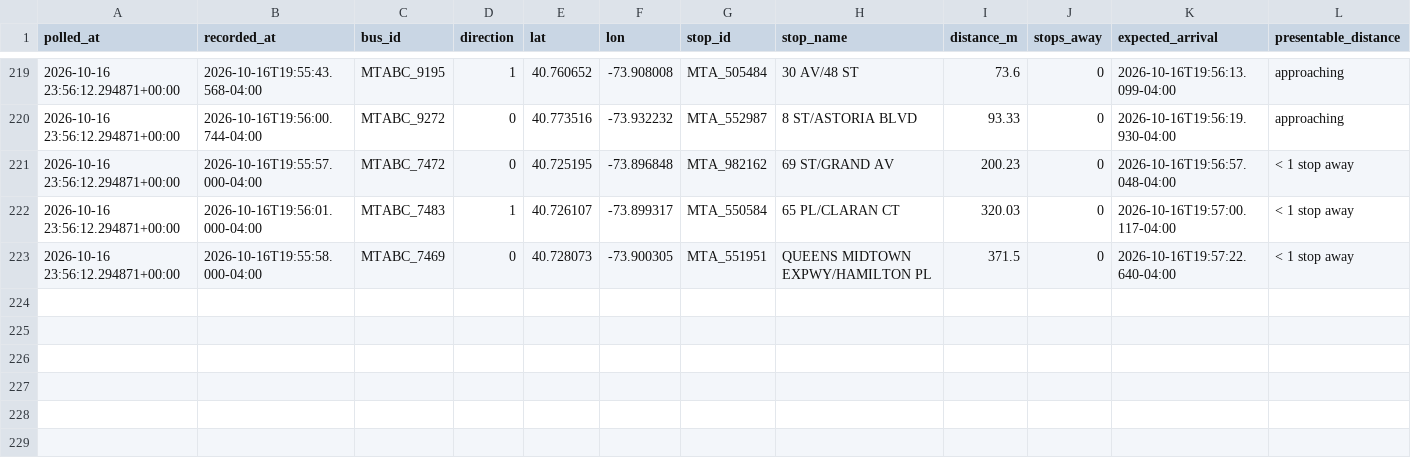
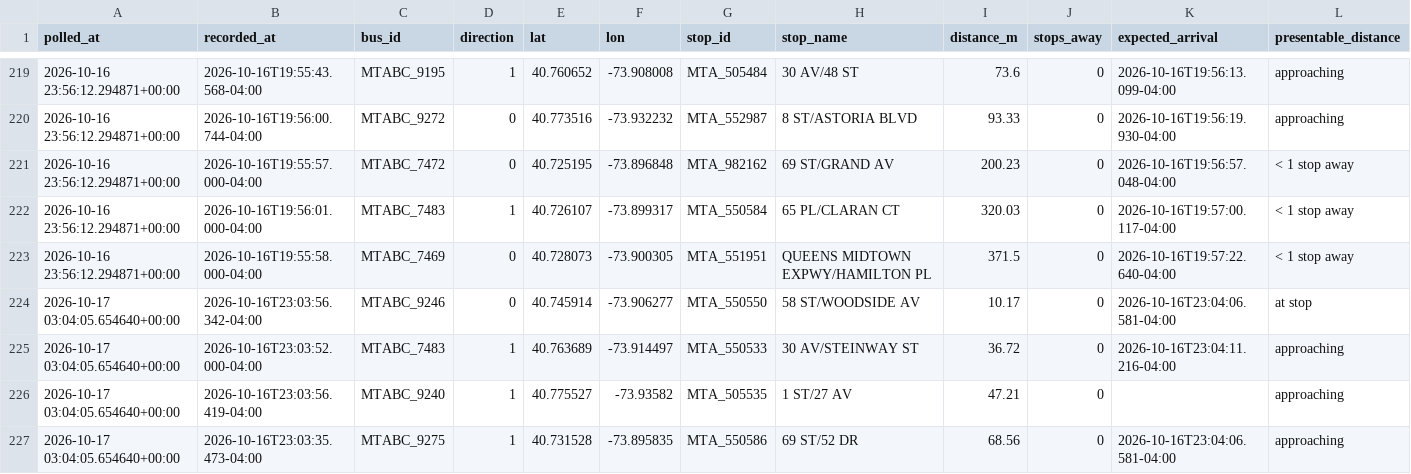
Before and after one commit to SayeedAfridii/q18-predictor, a CSV file: q18_data_v2.csv, drawn as a sheet; only a part is shown, gaps mark what is left out.

```diff
--- a/q18_data_v2.csv
+++ b/q18_data_v2.csv
@@ -223 +223,5 @@ polled_at,recorded_at,bus_id,direction,lat,lon,stop_id,stop_name,distance_m,stop
 2026-10-16 23:56:12.294871+00:00,2026-10-16T19:55:58.000-04:00,MTABC_7469,0,40.728073,-73.900305,MTA_551951,QUEENS MIDTOWN EXPWY/HAMILTON PL,371.5,0,2026-10-16T19:57:22.640-04:00,< 1 stop away
+2026-10-17 03:04:05.654640+00:00,2026-10-16T23:03:56.342-04:00,MTABC_9246,0,40.745914,-73.906277,MTA_550550,58 ST/WOODSIDE AV,10.17,0,2026-10-16T23:04:06.581-04:00,at stop
+2026-10-17 03:04:05.654640+00:00,2026-10-16T23:03:52.000-04:00,MTABC_7483,1,40.763689,-73.914497,MTA_550533,30 AV/STEINWAY ST,36.72,0,2026-10-16T23:04:11.216-04:00,approaching
+2026-10-17 03:04:05.654640+00:00,2026-10-16T23:03:56.419-04:00,MTABC_9240,1,40.775527,-73.93582,MTA_505535,1 ST/27 AV,47.21,0,,approaching
+2026-10-17 03:04:05.654640+00:00,2026-10-16T23:03:35.473-04:00,MTABC_9275,1,40.731528,-73.895835,MTA_550586,69 ST/52 DR,68.56,0,2026-10-16T23:04:06.581-04:00,approaching
```
